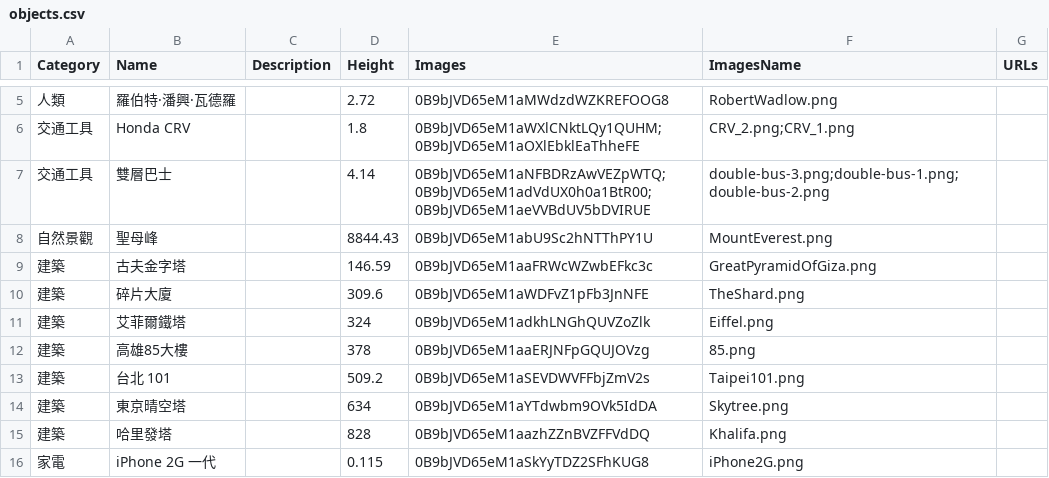
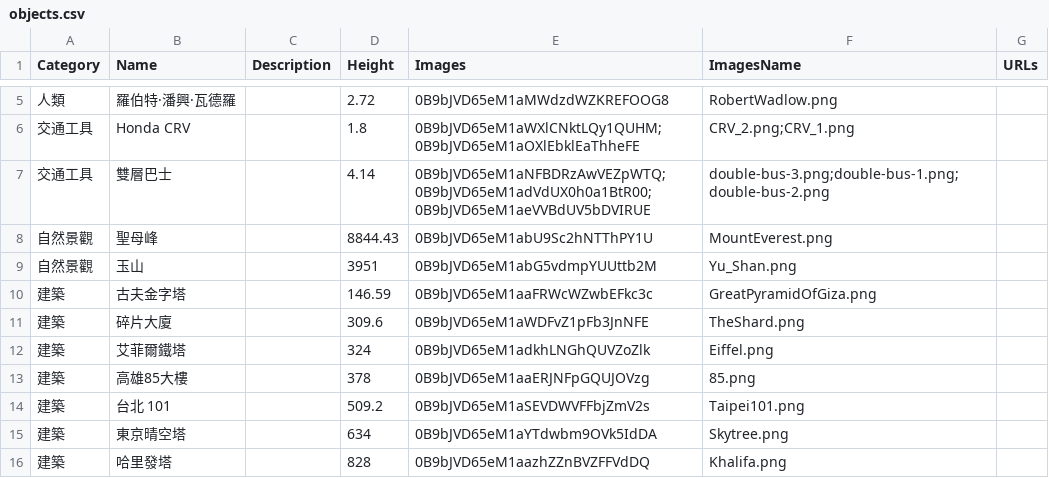
Before and after one commit to balachuang/Size-Box, a CSV file: objects.csv, drawn as a sheet; only a part is shown, gaps mark what is left out; the shorter side is filled out with more unchanged rows; the diff names each change by its address in the sheet, - before the commit and + after, or states it on an @@ line.

Commit message:
New objects

```diff
--- a/objects.csv
+++ b/objects.csv
+row 9: 自然景觀 | 玉山 |  | 3951 | 0B9bJVD65eM1abG5vdmpYUUttb2M | Yu_Shan.png
```
